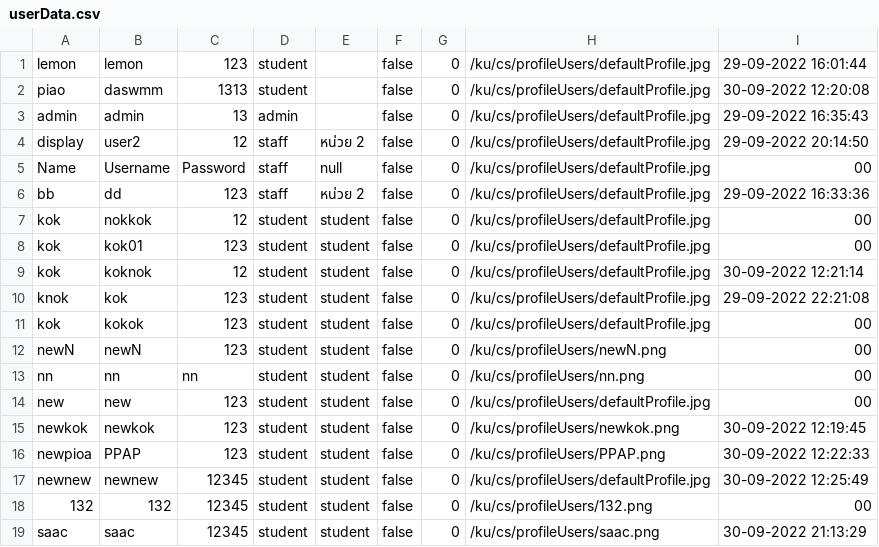
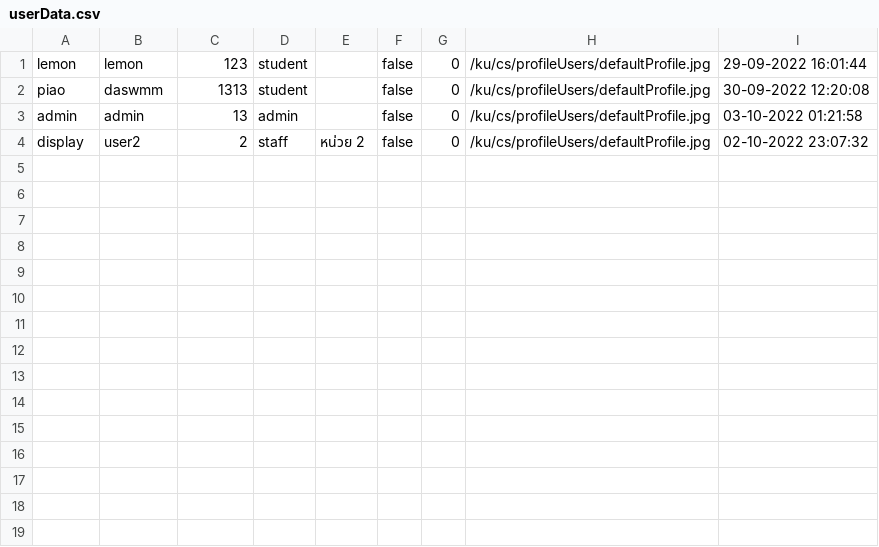
Before and after one commit to atitaya03/project_java_piao, a CSV file: executablefiles_csv/csv/userData.csv, drawn as a sheet.

```diff
--- a/executablefiles_csv/csv/userData.csv
+++ b/executablefiles_csv/csv/userData.csv
@@ -2,18 +2,3 @@ lemon,lemon,123,student,,false,0,/ku/cs/profileUsers/defaultProfile.jpg,29-09-20
 piao,daswmm,1313,student,,false,0,/ku/cs/profileUsers/defaultProfile.jpg,30-09-2022 12:20:08
-admin,admin,13,admin,,false,0,/ku/cs/profileUsers/defaultProfile.jpg,29-09-2022 16:35:43
-display,user2,12,staff,หน่วย 2,false,0,/ku/cs/profileUsers/defaultProfile.jpg,29-09-2022 20:14:50
-Name,Username,Password,staff,null,false,0,/ku/cs/profileUsers/defaultProfile.jpg,00
-bb,dd,123,staff,หน่วย 2,false,0,/ku/cs/profileUsers/defaultProfile.jpg,29-09-2022 16:33:36
-kok,nokkok,12,student,student,false,0,/ku/cs/profileUsers/defaultProfile.jpg,00
-kok,kok01,123,student,student,false,0,/ku/cs/profileUsers/defaultProfile.jpg,00
-kok,koknok,12,student,student,false,0,/ku/cs/profileUsers/defaultProfile.jpg,30-09-2022 12:21:14
-knok,kok,123,student,student,false,0,/ku/cs/profileUsers/defaultProfile.jpg,29-09-2022 22:21:08
-kok,kokok,123,student,student,false,0,/ku/cs/profileUsers/defaultProfile.jpg,00
-newN,newN,123,student,student,false,0,/ku/cs/profileUsers/newN.png,00
-nn,nn,nn,student,student,false,0,/ku/cs/profileUsers/nn.png,00
-new,new,123,student,student,false,0,/ku/cs/profileUsers/defaultProfile.jpg,00
-newkok,newkok,123,student,student,false,0,/ku/cs/profileUsers/newkok.png,30-09-2022 12:19:45
-newpioa,PPAP,123,student,student,false,0,/ku/cs/profileUsers/PPAP.png,30-09-2022 12:22:33
-newnew,newnew,12345,student,student,false,0,/ku/cs/profileUsers/defaultProfile.jpg,30-09-2022 12:25:49
-132,132,12345,student,student,false,0,/ku/cs/profileUsers/132.png,00
-saac,saac,12345,student,student,false,0,/ku/cs/profileUsers/saac.png,30-09-2022 21:13:29
+admin,admin,13,admin,,false,0,/ku/cs/profileUsers/defaultProfile.jpg,03-10-2022 01:21:58
+display,user2,2,staff,หน่วย 2,false,0,/ku/cs/profileUsers/defaultProfile.jpg,02-10-2022 23:07:32
```
Also changed, not shown: 5 other files.
